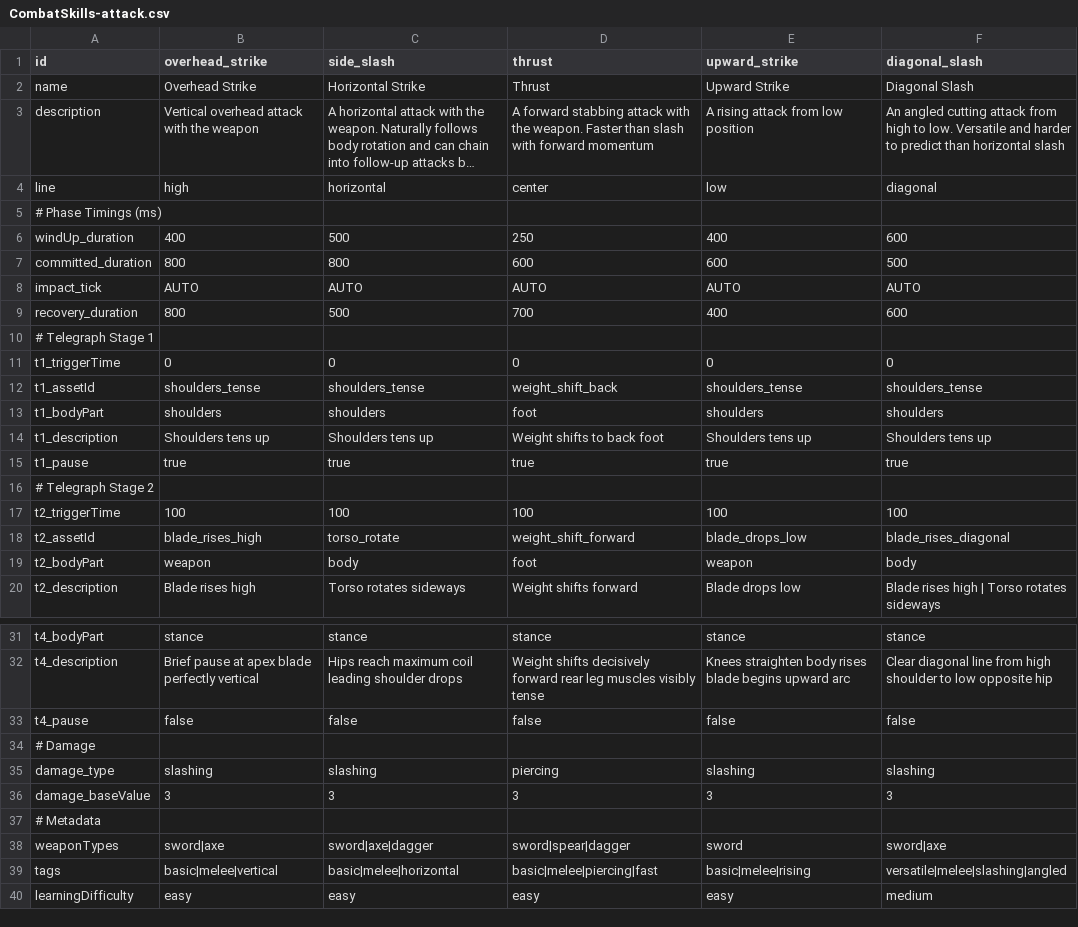
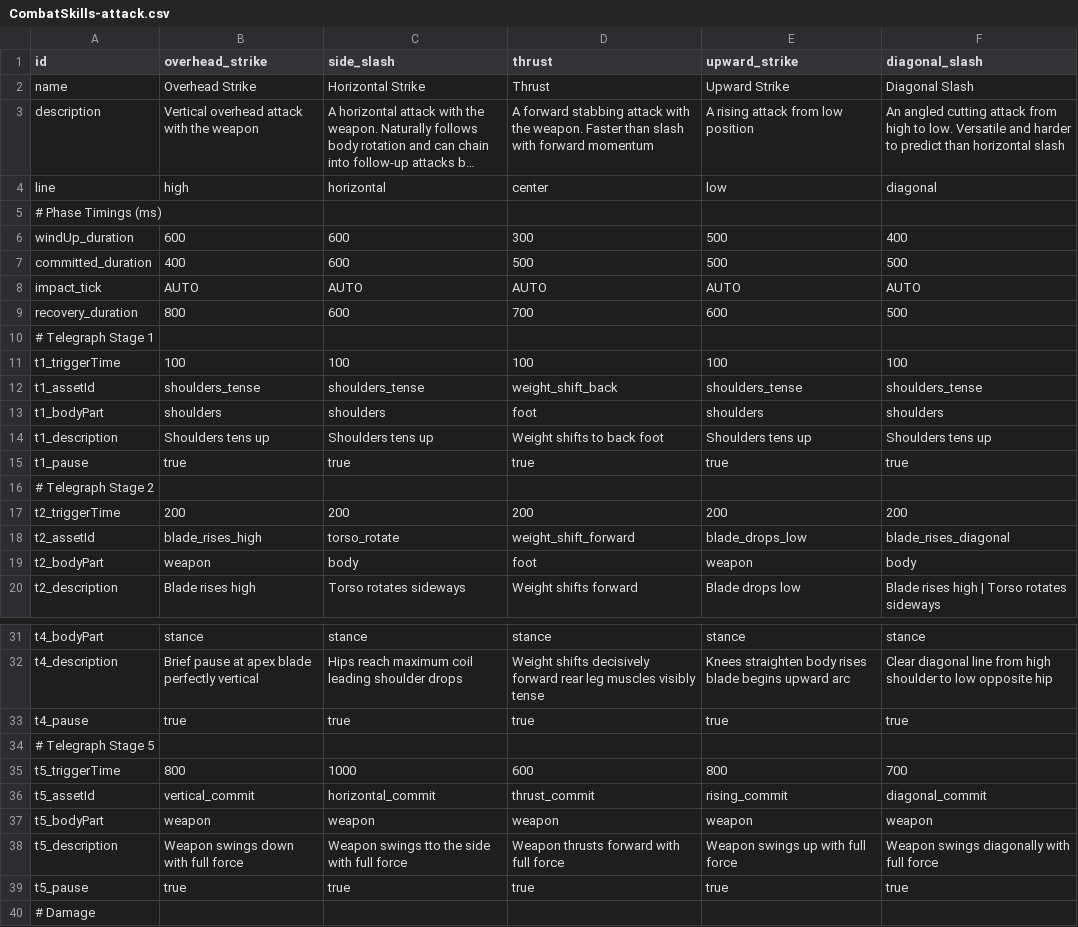
Before and after one commit to mizhael-dev/MyRPG, a CSV file: combat-prototype/public/CombatSkills/attacks/CombatSkills-attack.csv, drawn as a sheet; only a part is shown, gaps mark what is left out; the shorter side is filled out with more unchanged rows; long unchanged cells end in …; the diff covers the shown part only.

```diff
--- a/combat-prototype/public/CombatSkills/attacks/CombatSkills-attack.csv
+++ b/combat-prototype/public/CombatSkills/attacks/CombatSkills-attack.csv
@@ -5,8 +5,8 @@ line,high,horizontal,center,low,diagonal
 # Phase Timings (ms)
-windUp_duration,400,500,250,400,600
-committed_duration,800,800,600,600,500
+windUp_duration,600,600,300,500,400
+committed_duration,400,600,500,500,500
 impact_tick,AUTO,AUTO,AUTO,AUTO,AUTO
-recovery_duration,800,500,700,400,600
+recovery_duration,800,600,700,600,500
 # Telegraph Stage 1
-t1_triggerTime,0,0,0,0,0
+t1_triggerTime,100,100,100,100,100
 t1_assetId,shoulders_tense,shoulders_tense,weight_shift_back,shoulders_tense,shoulders_tense
@@ -16,3 +16,3 @@ t1_pause,true,true,true,true,true
 # Telegraph Stage 2
-t2_triggerTime,100,100,100,100,100
+t2_triggerTime,200,200,200,200,200
 t2_assetId,blade_rises_high,torso_rotate,weight_shift_forward,blade_drops_low,blade_rises_diagonal
@@ -32,3 +32,9 @@ t4_bodyPart,stance,stance,stance,stance,stance
 t4_description,Brief pause at apex blade perfectly vertical,Hips reach maximum coil leading shoulder drops,Weight shifts decisively forward rear leg muscles visibly tense,Knees straighten body rises blade begins upward arc,Clear diagonal line from high shoulder to low opposite hip
-t4_pause,false,false,false,false,false
+t4_pause,true,true,true,true,true
+# Telegraph Stage 5
+t5_triggerTime,800,1000,600,800,700
+t5_assetId,vertical_commit,horizontal_commit,thrust_commit,rising_commit,diagonal_commit
+t5_bodyPart,weapon,weapon,weapon,weapon,weapon
+t5_description,Weapon swings down with full force,Weapon swings tto the side with full force,Weapon thrusts forward with full force,Weapon swings up with full force,Weapon swings diagonally with full force
+t5_pause,true,true,true,true,true
 # Damage
```
Also changed, not shown: 5 edited cells elsewhere in this file, 9 other files.
